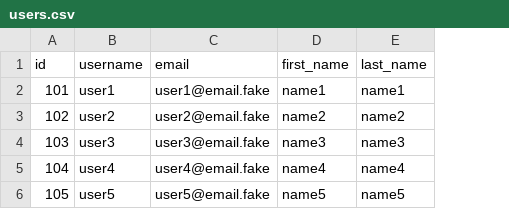
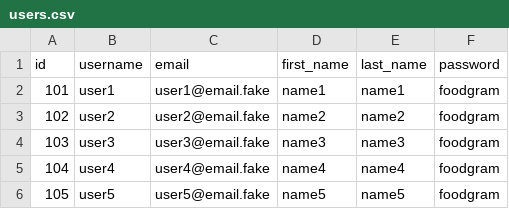
Before and after one commit to monteg179/foodgram-project-react, a CSV file: backend/data/import/csv/users.csv, drawn as a sheet; the diff names each change by its address in the sheet, - before the commit and + after, or states it on an @@ line.

```diff
--- a/backend/data/import/csv/users.csv
+++ b/backend/data/import/csv/users.csv
+column F (password), rows 2-6: all foodgram
```
Also changed, not shown: 2 other files.
